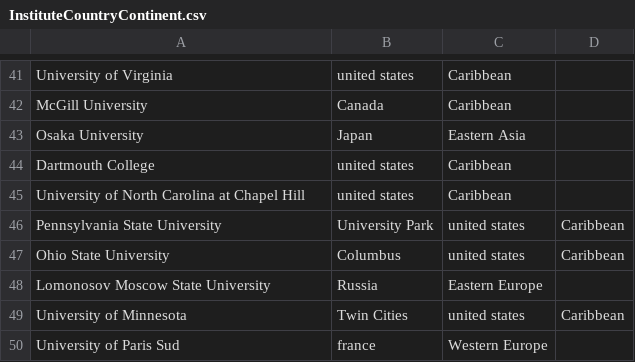
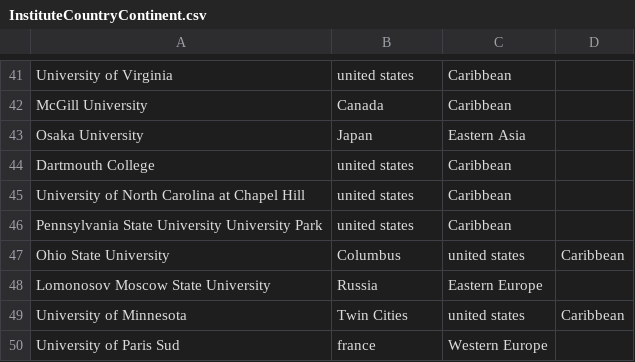
Before and after one commit to shobhit009/SciBase-Data, a CSV file: InstituteCountryContinent.csv, drawn as a sheet; only a part is shown, gaps mark what is left out.

Commit message:
Update InstituteCountryContinent.csv

```diff
--- a/InstituteCountryContinent.csv
+++ b/InstituteCountryContinent.csv
@@ -45,3 +45,3 @@ Dartmouth College,united states,Caribbean
 University of North Carolina at Chapel Hill,united states,Caribbean
-Pennsylvania State University, University Park,united states,Caribbean
+Pennsylvania State University University Park,united states,Caribbean
 Ohio State University, Columbus,united states,Caribbean
```
